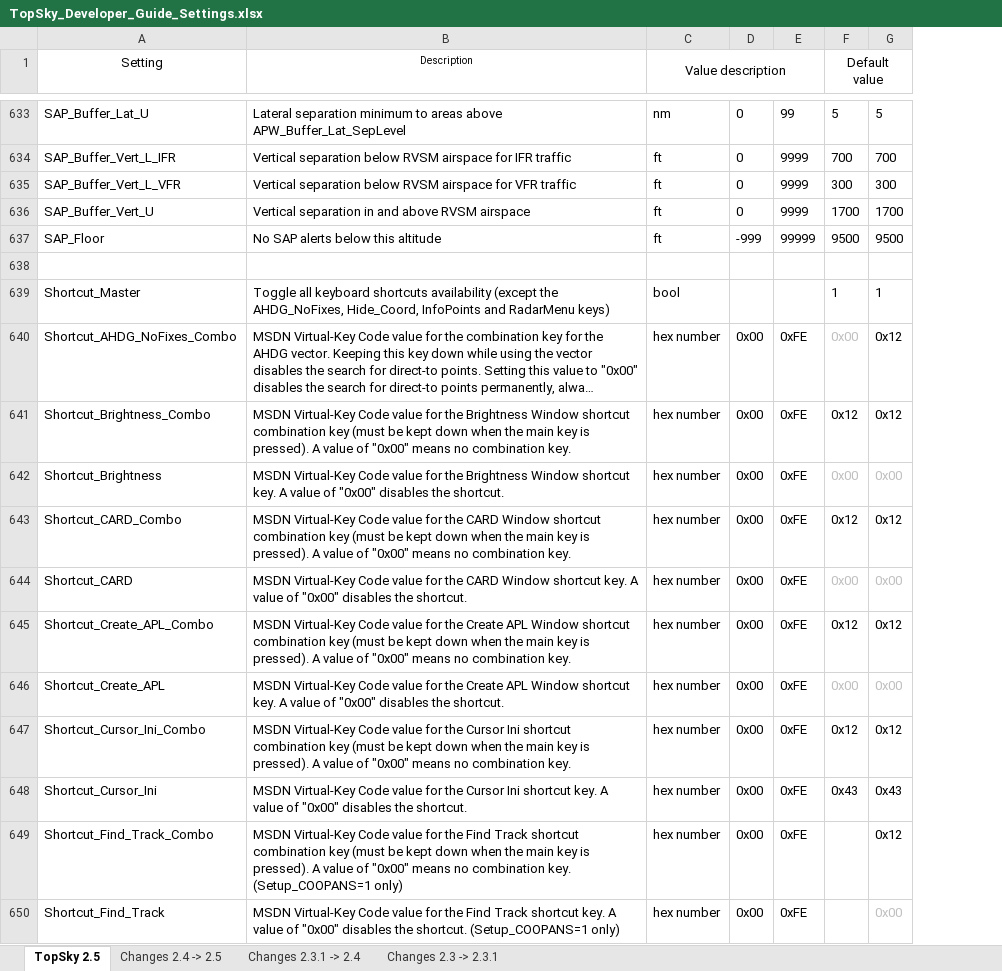
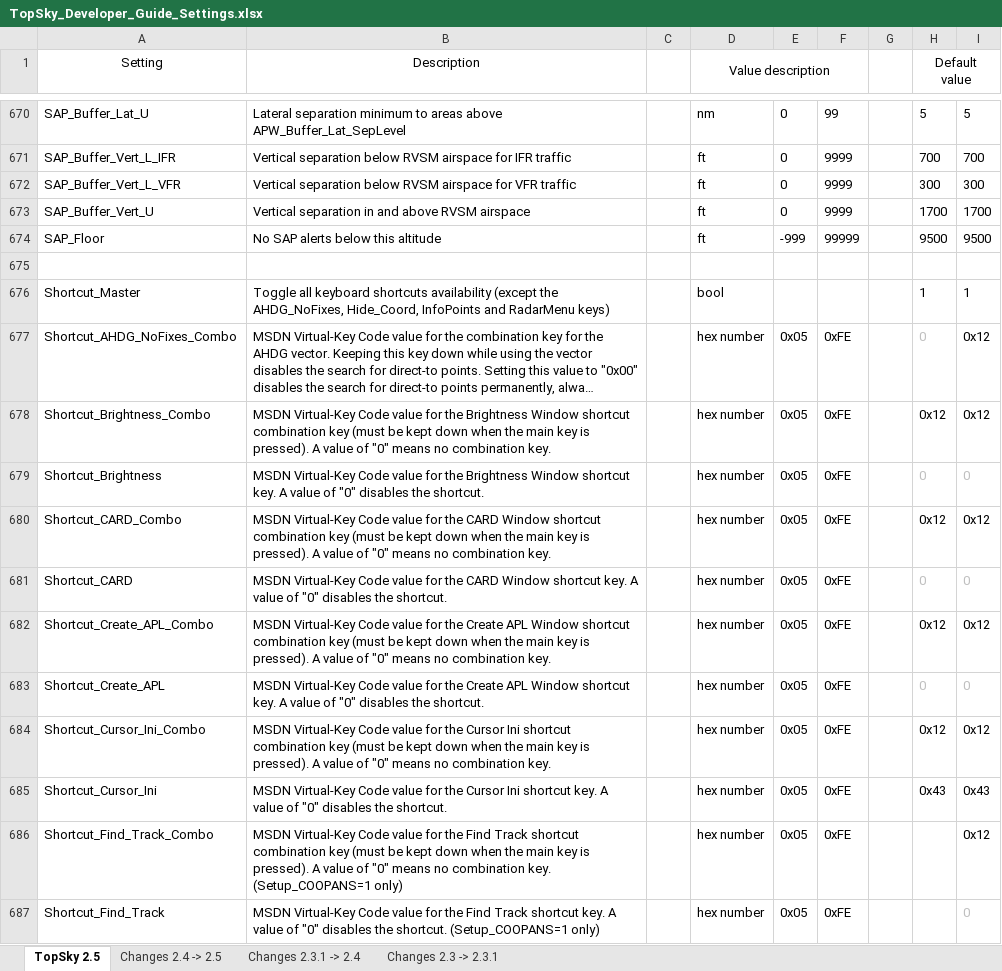
Before and after one commit to VATSIM-UK/uk-controller-pack, an Excel workbook: _docs/TopSky Dev Guides/TopSky_Developer_Guide_Settings.xlsx, sheet TopSky 2.5, drawn as a sheet; only a part is shown, gaps mark what is left out; long unchanged cells end in …; values as stored, in another font and other column widths than the file's, no borders; conditional formats not drawn; addresses are those after the commit; the diff covers the shown part only; the diff names each change by its address in the sheet, - before the commit and + after, or states it on an @@ line.

```diff
--- a/_docs/TopSky Dev Guides/TopSky_Developer_Guide_Settings.xlsx (sheet TopSky 2.5)
+++ b/_docs/TopSky Dev Guides/TopSky_Developer_Guide_Settings.xlsx (sheet TopSky 2.5)
+column C, empty
+column G, empty
@@ B1 text size: larger @@
-E677:E687: 0x00
+E677:E687: 0x05
-H677 (Default value): 0x00
+H677 (Default value): 0
-B678 (Description): …value of "0x00" means no…
+B678 (Description): …value of "0" means no…
-B679 (Description): …value of "0x00" disables the…
+B679 (Description): …value of "0" disables the…
-H679 (Default value): 0x00
+H679 (Default value): 0
-I679: 0x00
+I679: 0
-B680 (Description): …value of "0x00" means no…
+B680 (Description): …value of "0" means no…
-B681 (Description): …value of "0x00" disables the…
+B681 (Description): …value of "0" disables the…
-H681 (Default value): 0x00
+H681 (Default value): 0
-I681: 0x00
+I681: 0
-B682 (Description): …value of "0x00" means no…
+B682 (Description): …value of "0" means no…
-B683 (Description): …value of "0x00" disables the…
+B683 (Description): …value of "0" disables the…
-H683 (Default value): 0x00
+H683 (Default value): 0
-I683: 0x00
+I683: 0
-B684 (Description): …value of "0x00" means no…
+B684 (Description): …value of "0" means no…
-B685 (Description): …value of "0x00" disables the…
+B685 (Description): …value of "0" disables the…
-B686 (Description): …value of "0x00" means no…
+B686 (Description): …value of "0" means no…
-B687 (Description): …value of "0x00" disables the…
+B687 (Description): …value of "0" disables the…
-I687: 0x00
+I687: 0
```
Also changed, not shown: 56 added rows, 4 removed rows, 1 moved row and 245 edited cells elsewhere in this sheet, sheet Changes 2.4 -> 2.5, 14 other files.
